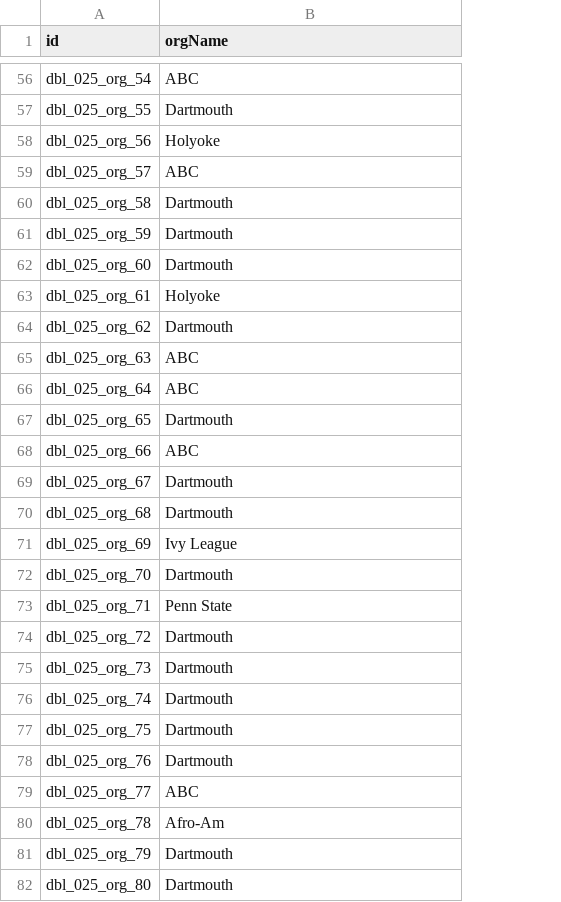
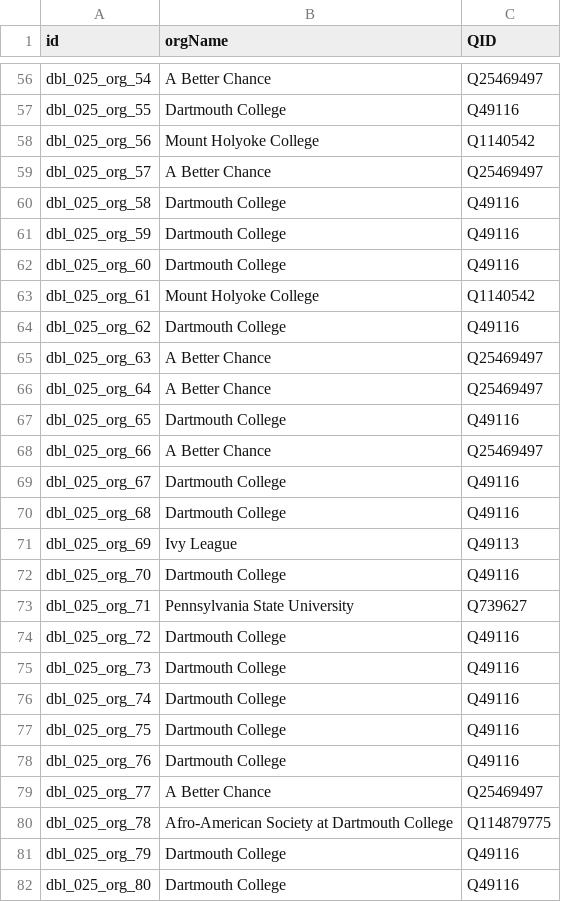
Before and after one commit to Dartmouth-Digital-History-Initiative/DBL-Encoding, a TSV file: tsv/025_landsmark_ife_orgs.tsv, drawn as a sheet; only a part is shown, gaps mark what is left out; the diff covers the shown part only; the diff names each change by its address in the sheet, - before the commit and + after, or states it on an @@ line.

```diff
--- a/tsv/025_landsmark_ife_orgs.tsv
+++ b/tsv/025_landsmark_ife_orgs.tsv
+column C (QID), rows 56-82: Q25469497 | Q49116 | Q1140542 | Q25469497 | Q49116 | Q49116 | Q49116 | Q1140542 | Q49116 | Q25469497 | Q25469497 | Q49116 | Q25469497 | Q49116 | Q49116 | Q49113 | Q49116 | Q739627 | Q49116 | Q49116 | Q49116 | Q49116 | Q49116 | Q25469497 | Q114879775 | Q49116 | Q49116
-B56 (orgName): ABC
+B56 (orgName): A Better Chance
-B57 (orgName): Dartmouth
+B57 (orgName): Dartmouth College
-B58 (orgName): Holyoke
+B58 (orgName): Mount Holyoke College
-B59 (orgName): ABC
+B59 (orgName): A Better Chance
-B60:B62 (orgName): Dartmouth
+B60:B62 (orgName): Dartmouth College
-B63 (orgName): Holyoke
+B63 (orgName): Mount Holyoke College
-B64 (orgName): Dartmouth
+B64 (orgName): Dartmouth College
-B65:B66 (orgName): ABC
+B65:B66 (orgName): A Better Chance
-B67 (orgName): Dartmouth
+B67 (orgName): Dartmouth College
-B68 (orgName): ABC
+B68 (orgName): A Better Chance
-B69:B70 (orgName): Dartmouth
+B69:B70 (orgName): Dartmouth College
-B72 (orgName): Dartmouth
+B72 (orgName): Dartmouth College
-B73 (orgName): Penn State
+B73 (orgName): Pennsylvania State University
-B74:B78 (orgName): Dartmouth
+B74:B78 (orgName): Dartmouth College
-B79 (orgName): ABC
+B79 (orgName): A Better Chance
-B80 (orgName): Afro-Am
+B80 (orgName): Afro-American Society at Dartmouth College
-B81:B82 (orgName): Dartmouth
+B81:B82 (orgName): Dartmouth College
```
Also changed, not shown: 101 edited cells elsewhere in this file.
